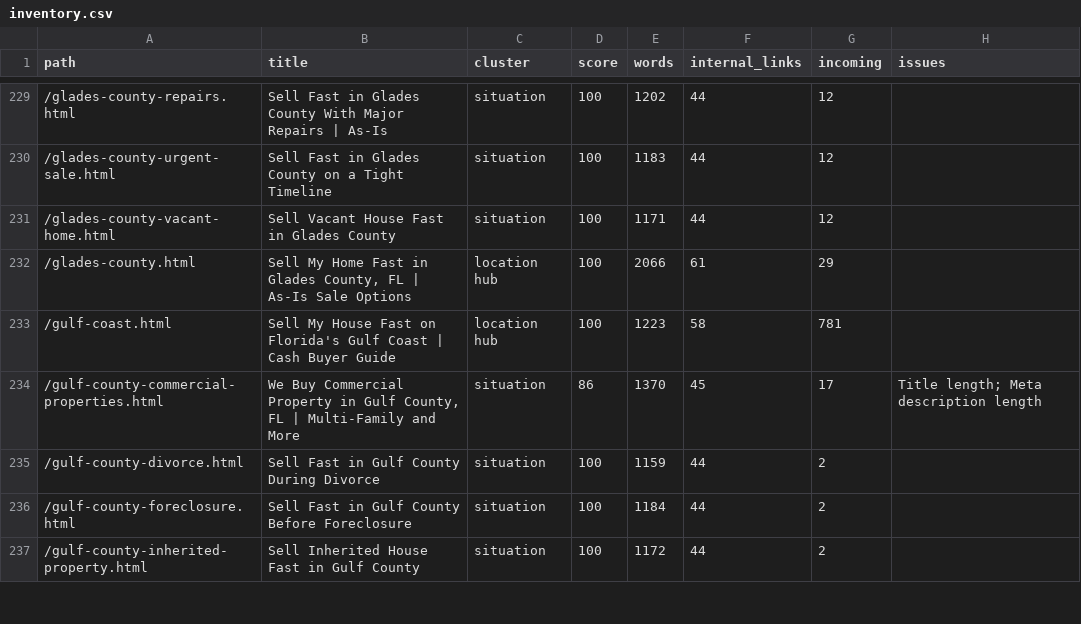
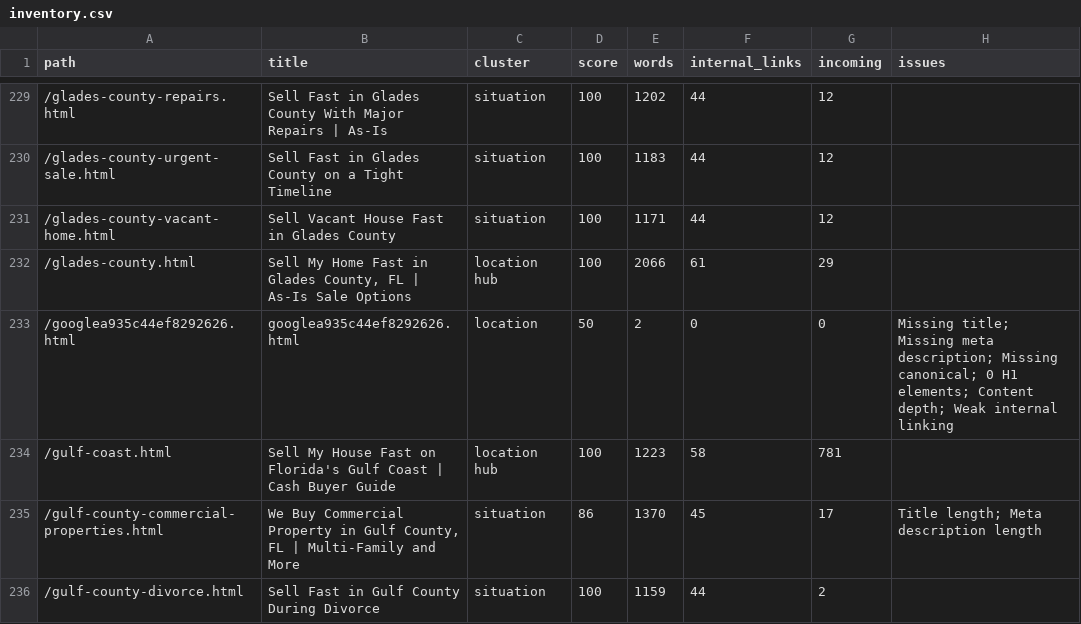
Before and after one commit to FelixCrego/RealEstateInvestorSamuel, a CSV file: private/seohub/inventory.csv, drawn as a sheet; only a part is shown, gaps mark what is left out; the shorter side is filled out with more unchanged rows; the diff names each change by its address in the sheet, - before the commit and + after, or states it on an @@ line.

```diff
--- a/private/seohub/inventory.csv
+++ b/private/seohub/inventory.csv
+row 233: /googlea935c44ef8292626.html | googlea935c44ef8292626.html | location | 50 | 2 | 0 | 0 | Missing title; Missing meta description; Missing canonical; 0 H1 elements; Content depth; Weak internal linking
```
Also changed, not shown: 11 other files.
